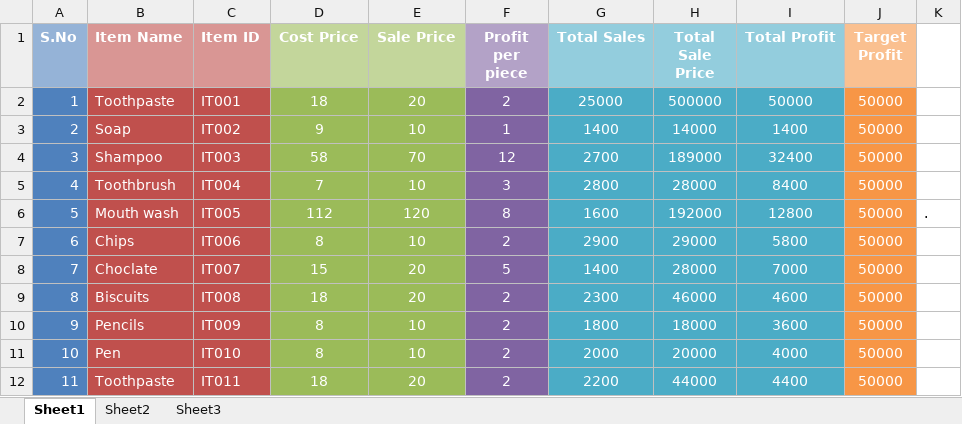
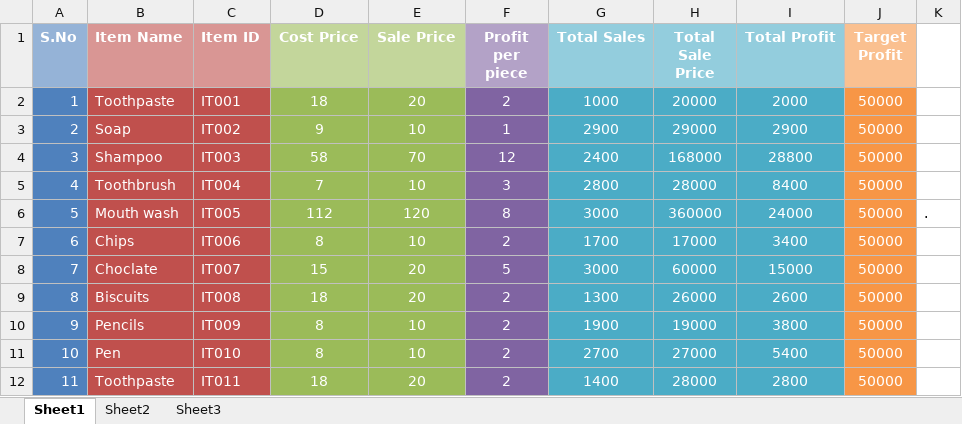
Before and after one commit to haideralipunjabi/fundlab_imca1sem, an Excel workbook: MS Excel/sales_book.xlsx, sheet Sheet1, drawn as a sheet; only a part is shown; values as stored, in another font and other column widths than the file's, no borders; the diff covers the shown part only; the diff names each change by its address in the sheet, - before the commit and + after, or states it on an @@ line.

```diff
--- a/MS Excel/sales_book.xlsx (sheet Sheet1)
+++ b/MS Excel/sales_book.xlsx (sheet Sheet1)
-G2 (Total Sales): 25000
+G2 (Total Sales): 1000
-H2 (Total Sale Price): 500000
+H2 (Total Sale Price): 20000
-I2 (Total Profit): 50000
+I2 (Total Profit): 2000
-G3 (Total Sales): 1400
+G3 (Total Sales): 2900
-H3 (Total Sale Price): 14000
+H3 (Total Sale Price): 29000
-I3 (Total Profit): 1400
+I3 (Total Profit): 2900
-G4 (Total Sales): 2700
+G4 (Total Sales): 2400
-H4 (Total Sale Price): 189000
+H4 (Total Sale Price): 168000
-I4 (Total Profit): 32400
+I4 (Total Profit): 28800
-G6 (Total Sales): 1600
+G6 (Total Sales): 3000
-H6 (Total Sale Price): 192000
+H6 (Total Sale Price): 360000
-I6 (Total Profit): 12800
+I6 (Total Profit): 24000
-G7 (Total Sales): 2900
+G7 (Total Sales): 1700
-H7 (Total Sale Price): 29000
+H7 (Total Sale Price): 17000
-I7 (Total Profit): 5800
+I7 (Total Profit): 3400
-G8 (Total Sales): 1400
+G8 (Total Sales): 3000
-H8 (Total Sale Price): 28000
+H8 (Total Sale Price): 60000
-I8 (Total Profit): 7000
+I8 (Total Profit): 15000
-G9 (Total Sales): 2300
+G9 (Total Sales): 1300
-H9 (Total Sale Price): 46000
+H9 (Total Sale Price): 26000
-I9 (Total Profit): 4600
+I9 (Total Profit): 2600
-G10 (Total Sales): 1800
+G10 (Total Sales): 1900
-H10 (Total Sale Price): 18000
+H10 (Total Sale Price): 19000
-I10 (Total Profit): 3600
+I10 (Total Profit): 3800
-G11 (Total Sales): 2000
+G11 (Total Sales): 2700
-H11 (Total Sale Price): 20000
+H11 (Total Sale Price): 27000
-I11 (Total Profit): 4000
+I11 (Total Profit): 5400
-G12 (Total Sales): 2200
+G12 (Total Sales): 1400
-H12 (Total Sale Price): 44000
+H12 (Total Sale Price): 28000
-I12 (Total Profit): 4400
+I12 (Total Profit): 2800
```
Also changed, not shown: 114 edited cells elsewhere in this sheet, MS Excel/result_sample.xlsx, 13 other files.
